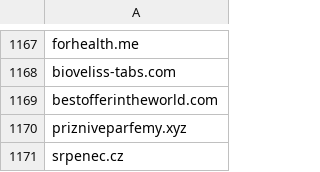
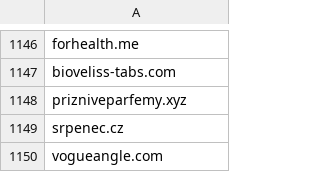
Before and after one commit to oubrecht-com/coi-adblock-list, a CSV file: coi_source_data.csv, drawn as a sheet; only a part is shown, gaps mark what is left out; the shorter side is filled out with more unchanged rows; the diff covers the shown part only.

```diff
--- a/coi_source_data.csv
+++ b/coi_source_data.csv
@@ -1168,3 +1147,2 @@ forhealth.me
 bioveliss-tabs.com
-bestofferintheworld.com
 prizniveparfemy.xyz
```
Also changed, not shown: 7 added rows and 28 removed rows elsewhere in this file.
